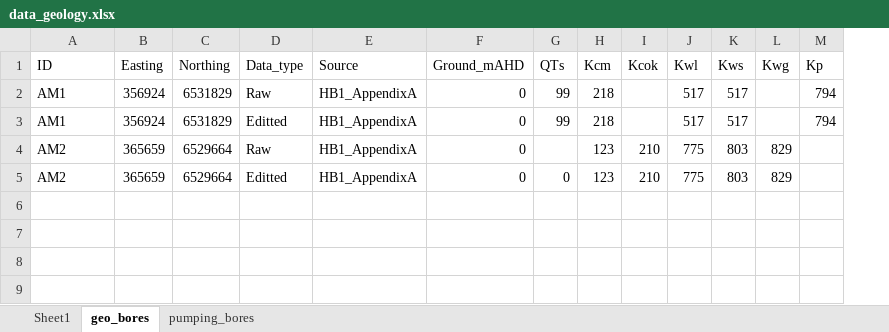
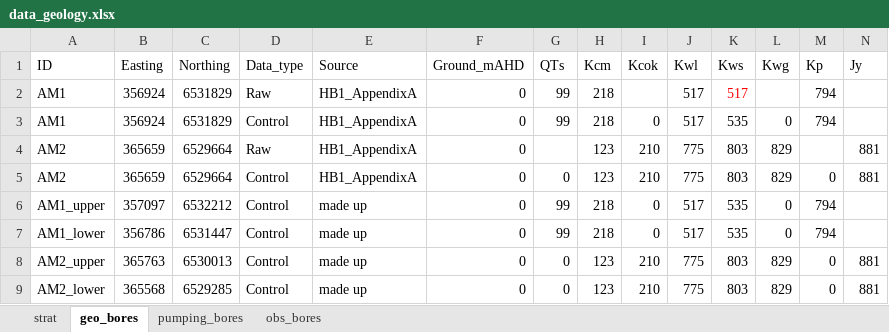
Before and after one commit to malvina-chmielarski/Gingin, an Excel workbook: data/data_geology/data_geology.xlsx, sheet geo_bores, drawn as a sheet; values as stored, in another font and other column widths than the file's, no borders; the diff names each change by its address in the sheet, - before the commit and + after, or states it on an @@ line.

```diff
--- a/data/data_geology/data_geology.xlsx (sheet geo_bores)
+++ b/data/data_geology/data_geology.xlsx (sheet geo_bores)
-sheet tab: Sheet1
+sheet tab: strat
+sheet tab: obs_bores
+column N (Jy), rows 4-5: 881 | 881
-K2 text colour: black
+K2 text colour: #FF0000
-D3 (Data_type): Editted
+D3 (Data_type): Control
-I3 (Kcok): (empty)
+I3 (Kcok): 0
-K3 (Kws): 517
+K3 (Kws): 535
-L3 (Kwg): (empty)
+L3 (Kwg): 0
-D5 (Data_type): Editted
+D5 (Data_type): Control
-M5 (Kp): (empty)
+M5 (Kp): 0
+row 6: AM1_upper | 357097 | 6532212 | Control | made up | 0 | 99 | 218 | 0 | 517 | 535 | 0 | 794
+row 7: AM1_lower | 356786 | 6531447 | Control | made up | 0 | 99 | 218 | 0 | 517 | 535 | 0 | 794
+row 8: AM2_upper | 365763 | 6530013 | Control | made up | 0 | 0 | 123 | 210 | 775 | 803 | 829 | 0 | 881
+row 9: AM2_lower | 365568 | 6529285 | Control | made up | 0 | 0 | 123 | 210 | 775 | 803 | 829 | 0 | 881
```
Also changed, not shown: sheet strat, sheet pumping_bores, 21 other files.
